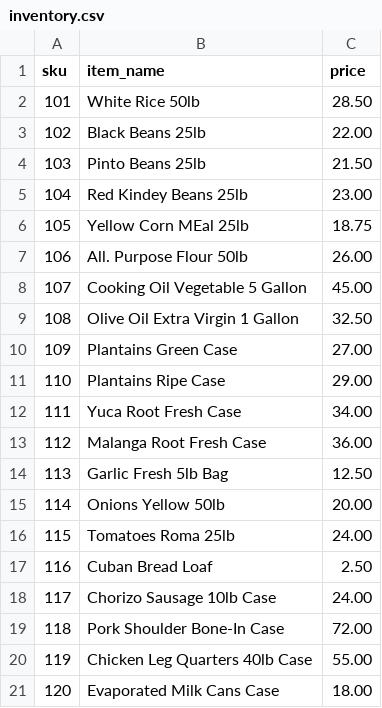
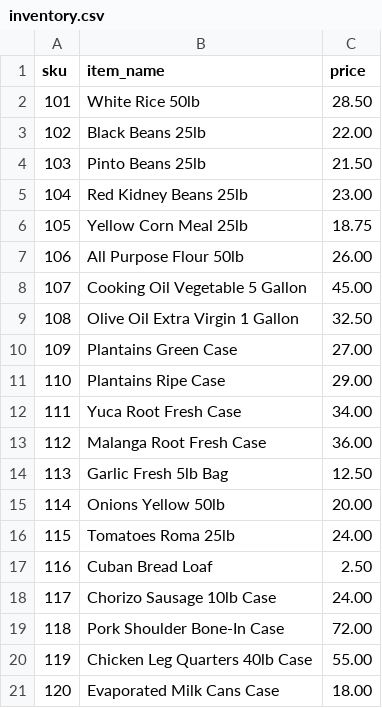
Before and after one commit to ArnoldR0105/laceup-order-assistant, a CSV file: inventory.csv, drawn as a sheet.

```diff
--- a/inventory.csv
+++ b/inventory.csv
@@ -4,5 +4,5 @@ sku,item_name,price
 103,Pinto Beans 25lb,21.50
-104,Red Kindey Beans 25lb,23.00
-105,Yellow Corn MEal 25lb,18.75
-106,All. Purpose Flour 50lb,26.00
+104,Red Kidney Beans 25lb,23.00
+105,Yellow Corn Meal 25lb,18.75
+106,All Purpose Flour 50lb,26.00
 107,Cooking Oil Vegetable 5 Gallon,45.00
```
Also changed, not shown: 3 other files.
